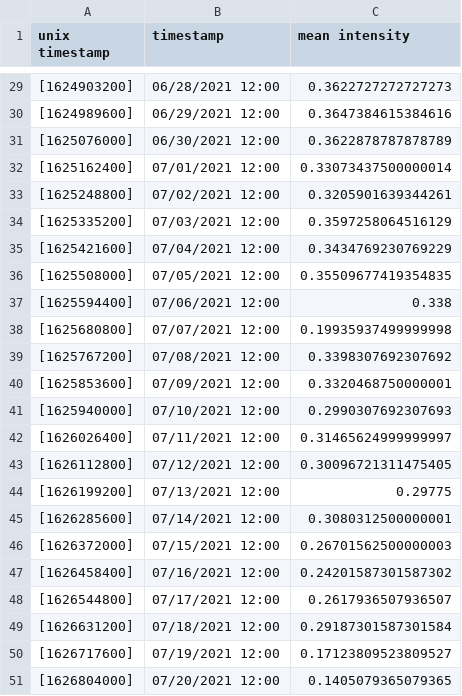
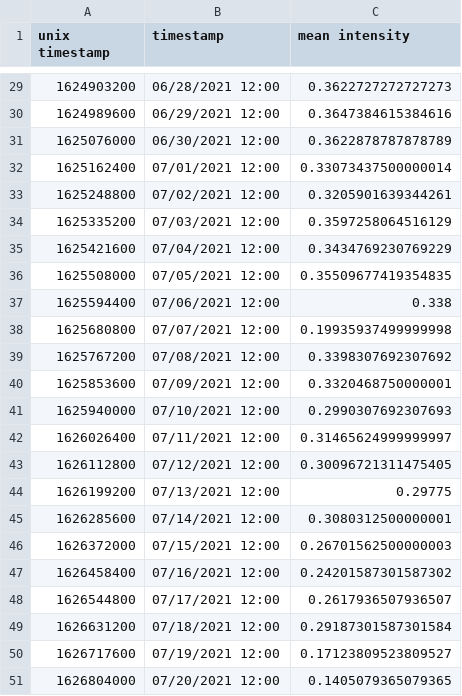
Before and after one commit to noahbrown19051/solar_rad_data_analysis, a CSV file: highs/daily_highs_WestShore_SolarRadiationFluxDensity_20210601to20210721.csv, drawn as a sheet; only a part is shown, gaps mark what is left out; the diff covers the shown part only.

```diff
--- a/highs/daily_highs_WestShore_SolarRadiationFluxDensity_20210601to20210721.csv
+++ b/highs/daily_highs_WestShore_SolarRadiationFluxDensity_20210601to20210721.csv
@@ -29,23 +29,23 @@ unix timestamp,timestamp,mean intensity
-[1624903200],06/28/2021  12:00,0.3622727272727273
-[1624989600],06/29/2021  12:00,0.3647384615384616
-[1625076000],06/30/2021  12:00,0.3622878787878789
-[1625162400],07/01/2021  12:00,0.33073437500000014
-[1625248800],07/02/2021  12:00,0.3205901639344261
-[1625335200],07/03/2021  12:00,0.3597258064516129
-[1625421600],07/04/2021  12:00,0.3434769230769229
-[1625508000],07/05/2021  12:00,0.35509677419354835
-[1625594400],07/06/2021  12:00,0.338
-[1625680800],07/07/2021  12:00,0.19935937499999998
-[1625767200],07/08/2021  12:00,0.3398307692307692
-[1625853600],07/09/2021  12:00,0.3320468750000001
-[1625940000],07/10/2021  12:00,0.2990307692307693
-[1626026400],07/11/2021  12:00,0.31465624999999997
-[1626112800],07/12/2021  12:00,0.30096721311475405
-[1626199200],07/13/2021  12:00,0.29775
-[1626285600],07/14/2021  12:00,0.3080312500000001
-[1626372000],07/15/2021  12:00,0.26701562500000003
-[1626458400],07/16/2021  12:00,0.24201587301587302
-[1626544800],07/17/2021  12:00,0.2617936507936507
-[1626631200],07/18/2021  12:00,0.29187301587301584
-[1626717600],07/19/2021  12:00,0.17123809523809527
-[1626804000],07/20/2021  12:00,0.1405079365079365
+1624903200,06/28/2021  12:00,0.3622727272727273
+1624989600,06/29/2021  12:00,0.3647384615384616
+1625076000,06/30/2021  12:00,0.3622878787878789
+1625162400,07/01/2021  12:00,0.33073437500000014
+1625248800,07/02/2021  12:00,0.3205901639344261
+1625335200,07/03/2021  12:00,0.3597258064516129
+1625421600,07/04/2021  12:00,0.3434769230769229
+1625508000,07/05/2021  12:00,0.35509677419354835
+1625594400,07/06/2021  12:00,0.338
+1625680800,07/07/2021  12:00,0.19935937499999998
+1625767200,07/08/2021  12:00,0.3398307692307692
+1625853600,07/09/2021  12:00,0.3320468750000001
+1625940000,07/10/2021  12:00,0.2990307692307693
+1626026400,07/11/2021  12:00,0.31465624999999997
+1626112800,07/12/2021  12:00,0.30096721311475405
+1626199200,07/13/2021  12:00,0.29775
+1626285600,07/14/2021  12:00,0.3080312500000001
+1626372000,07/15/2021  12:00,0.26701562500000003
+1626458400,07/16/2021  12:00,0.24201587301587302
+1626544800,07/17/2021  12:00,0.2617936507936507
+1626631200,07/18/2021  12:00,0.29187301587301584
+1626717600,07/19/2021  12:00,0.17123809523809527
+1626804000,07/20/2021  12:00,0.1405079365079365
```
Also changed, not shown: 27 edited cells elsewhere in this file, 1 other file.
